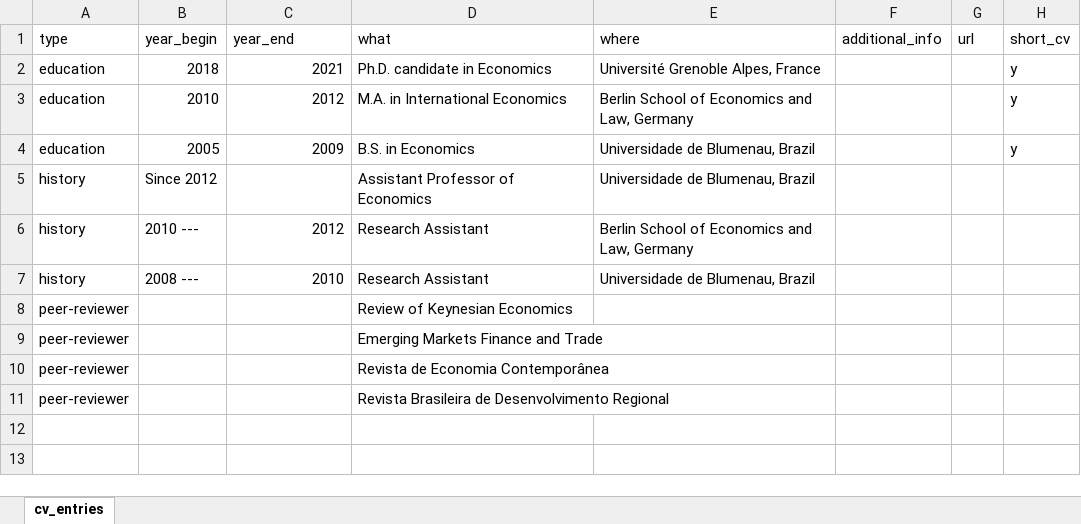
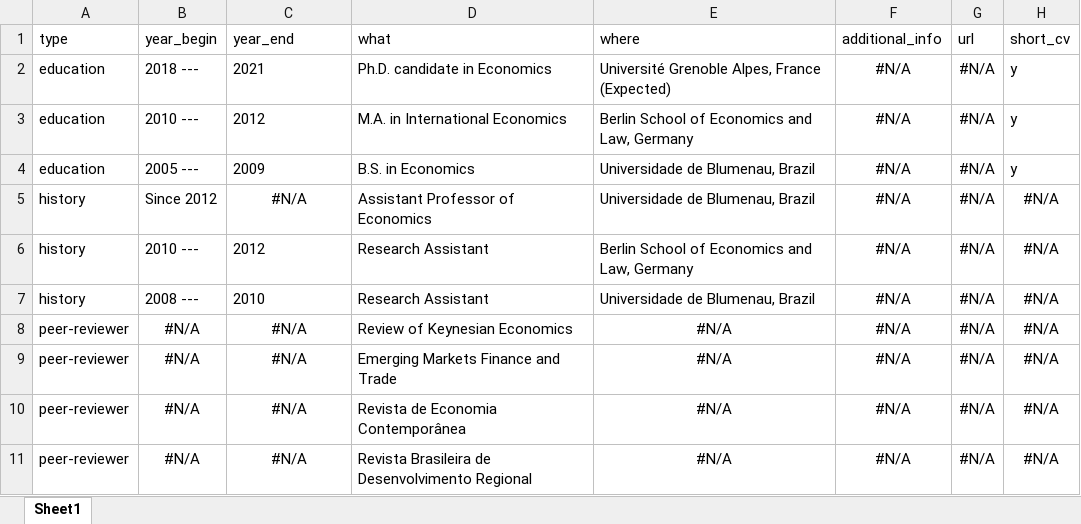
Before and after one commit to bttomio/bttomio.github.io, an Excel workbook: cv/data/cv_entries.xlsx, sheet Sheet1, drawn as a sheet; values as stored, in another font and other column widths than the file's, no borders; removed rows and columns are numbered as before the commit, all else as after; the diff names each change by its address in the sheet, - before the commit and + after, or states it on an @@ line.

```diff
--- a/cv/data/cv_entries.xlsx (sheet Sheet1)
+++ b/cv/data/cv_entries.xlsx (sheet Sheet1)
-sheet tab: cv_entries
+sheet tab: Sheet1
-B2 (year_begin): 2018
+B2 (year_begin): 2018 ---
-C2:C4 alignment: right
+C2:C4 alignment: left
-E2 (where): Université Grenoble Alpes, France
+E2 (where): Université Grenoble Alpes, France (Expected)
-F2:F7 (additional_info): (empty)
+F2:F7 (additional_info): #N/A
-G2:G7 (url): (empty)
+G2:G7 (url): #N/A
-B3 (year_begin): 2010
+B3 (year_begin): 2010 ---
-B4 (year_begin): 2005
+B4 (year_begin): 2005 ---
-C5 (year_end): (empty)
+C5 (year_end): #N/A
-H5:H7 (short_cv): (empty)
+H5:H7 (short_cv): #N/A
-C6:C7 alignment: right
+C6:C7 alignment: left
-row 8: peer-reviewer |  |  | Review of Keynesian Economics
-row 9: peer-reviewer |  |  | Emerging Markets Finance and Trade
-row 10: peer-reviewer |  |  | Revista de Economia Contemporânea
-row 11: peer-reviewer |  |  | Revista Brasileira de Desenvolvimento Regional
+row 8: peer-reviewer | #N/A | #N/A | Review of Keynesian Economics | #N/A | #N/A | #N/A | #N/A
+row 9: peer-reviewer | #N/A | #N/A | Emerging Markets Finance and Trade | #N/A | #N/A | #N/A | #N/A
+row 10: peer-reviewer | #N/A | #N/A | Revista de Economia Contemporânea | #N/A | #N/A | #N/A | #N/A
+row 11: peer-reviewer | #N/A | #N/A | Revista Brasileira de Desenvolvimento Regional | #N/A | #N/A | #N/A | #N/A
```
Also changed, not shown: cv/data/pubs.xlsx, 11 other files.
